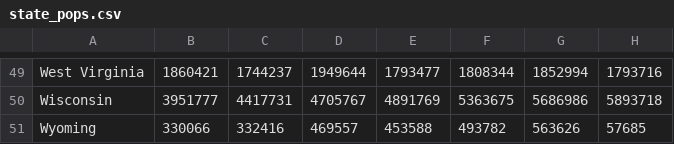
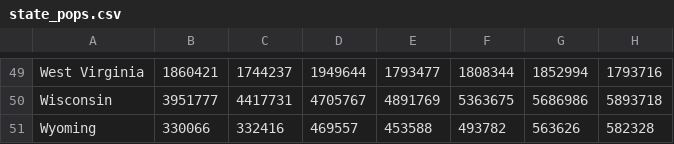
Before and after one commit to AviAlibi/Final-Project, a CSV file: data/modified/state_pops.csv, drawn as a sheet; only a part is shown, gaps mark what is left out.

```diff
--- a/data/modified/state_pops.csv
+++ b/data/modified/state_pops.csv
@@ -50,2 +50,2 @@ West Virginia,1860421,1744237,1949644,1793477,1808344,1852994,1793716
 Wisconsin,3951777,4417731,4705767,4891769,5363675,5686986,5893718
-Wyoming,330066,332416,469557,453588,493782,563626,57685
+Wyoming,330066,332416,469557,453588,493782,563626,582328
```
Also changed, not shown: data/compiled_data/predicted_states_data.csv, data/compiled_data/states.csv, 1 other file.
